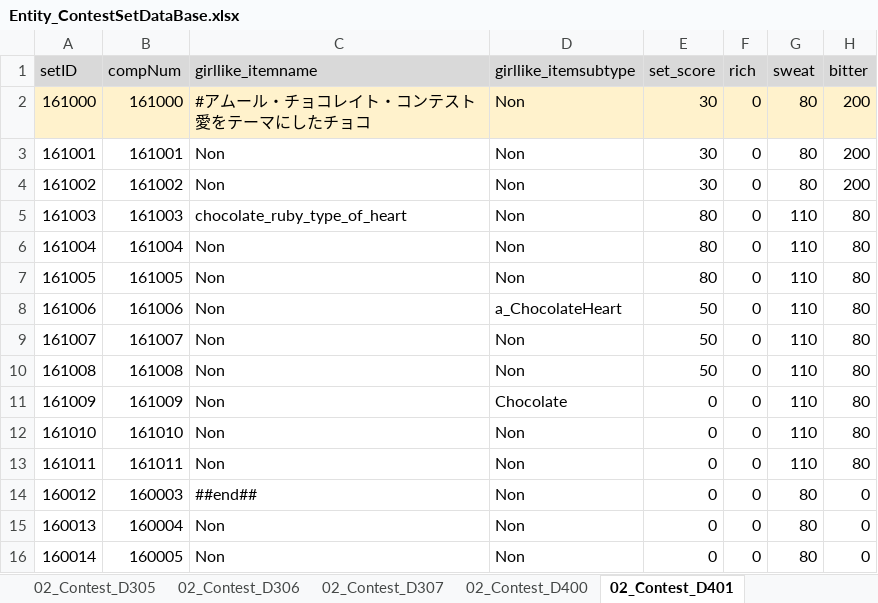
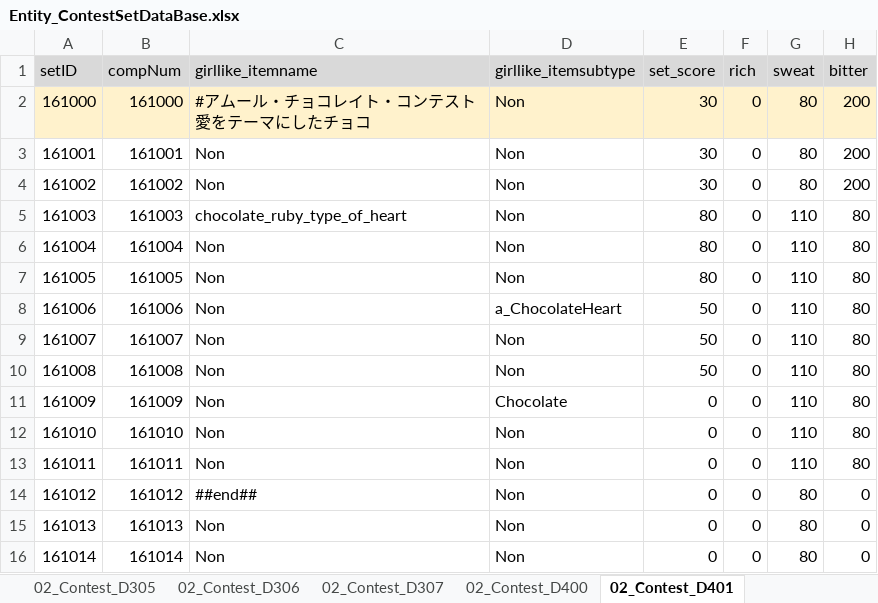
Before and after one commit to matoarita/Okashi_Atlier2, an Excel workbook: Assets/Resources/Excel/Entity_ContestSetDataBase.xlsx, sheet 02_Contest_D401, drawn as a sheet; only a part is shown; values as stored, in another font and other column widths than the file's, no borders; the diff names each change by its address in the sheet, - before the commit and + after, or states it on an @@ line.

```diff
--- a/Assets/Resources/Excel/Entity_ContestSetDataBase.xlsx (sheet 02_Contest_D401)
+++ b/Assets/Resources/Excel/Entity_ContestSetDataBase.xlsx (sheet 02_Contest_D401)
-A14 (setID): 160012
+A14 (setID): 161012
-B14 (compNum): 160003
+B14 (compNum): 161012
-A15 (setID): 160013
+A15 (setID): 161013
-B15 (compNum): 160004
+B15 (compNum): 161013
-A16 (setID): 160014
+A16 (setID): 161014
-B16 (compNum): 160005
+B16 (compNum): 161014
```
Also changed, not shown: sheet 02_Contest_D103, sheet 02_Contest_D403, sheet 02_Contest_D402, Assets/Resources/Excel/Entity_ContestStartListDataBase.xlsx, Assets/Resources/Excel/Entity_matplaceItemDataBase.xlsx, 38 other files.
